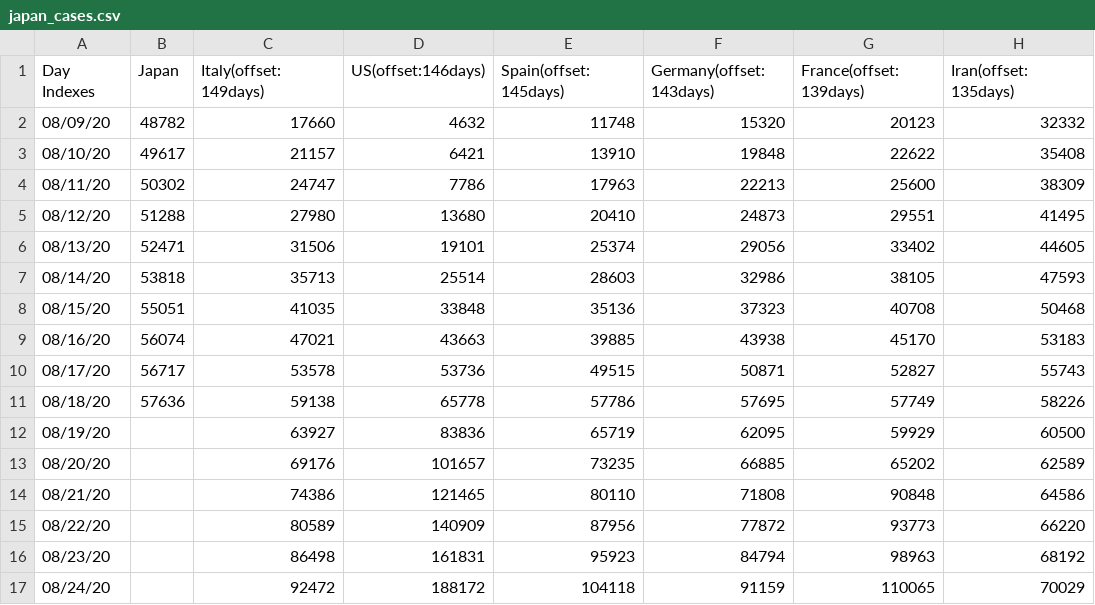
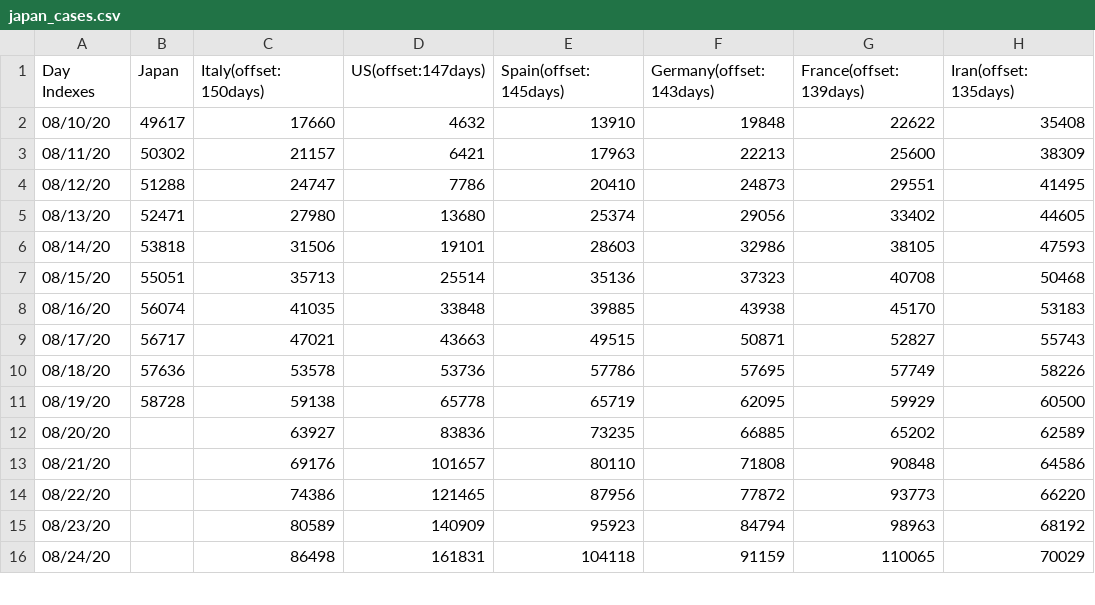
Before and after one commit to kmdsbng/COVID-19, a CSV file: converted_data/japan_cases.csv, drawn as a sheet; only a part is shown; the diff covers the shown part only.

Commit message:
update data

```diff
--- a/converted_data/japan_cases.csv
+++ b/converted_data/japan_cases.csv
@@ -1,17 +1,16 @@
-Day Indexes,Japan,Italy(offset:149days),US(offset:146days),Spain(offset:145days),Germany(offset:143days),France(offset:139days),Iran(offset:135days)
-08/09/20,48782,17660,4632,11748,15320,20123,32332
-08/10/20,49617,21157,6421,13910,19848,22622,35408
-08/11/20,50302,24747,7786,17963,22213,25600,38309
-08/12/20,51288,27980,13680,20410,24873,29551,41495
-08/13/20,52471,31506,19101,25374,29056,33402,44605
-08/14/20,53818,35713,25514,28603,32986,38105,47593
-08/15/20,55051,41035,33848,35136,37323,40708,50468
-08/16/20,56074,47021,43663,39885,43938,45170,53183
-08/17/20,56717,53578,53736,49515,50871,52827,55743
-08/18/20,57636,59138,65778,57786,57695,57749,58226
-08/19/20,,63927,83836,65719,62095,59929,60500
-08/20/20,,69176,101657,73235,66885,65202,62589
-08/21/20,,74386,121465,80110,71808,90848,64586
-08/22/20,,80589,140909,87956,77872,93773,66220
-08/23/20,,86498,161831,95923,84794,98963,68192
-08/24/20,,92472,188172,104118,91159,110065,70029
+Day Indexes,Japan,Italy(offset:150days),US(offset:147days),Spain(offset:145days),Germany(offset:143days),France(offset:139days),Iran(offset:135days)
+08/10/20,49617,17660,4632,13910,19848,22622,35408
+08/11/20,50302,21157,6421,17963,22213,25600,38309
+08/12/20,51288,24747,7786,20410,24873,29551,41495
+08/13/20,52471,27980,13680,25374,29056,33402,44605
+08/14/20,53818,31506,19101,28603,32986,38105,47593
+08/15/20,55051,35713,25514,35136,37323,40708,50468
+08/16/20,56074,41035,33848,39885,43938,45170,53183
+08/17/20,56717,47021,43663,49515,50871,52827,55743
+08/18/20,57636,53578,53736,57786,57695,57749,58226
+08/19/20,58728,59138,65778,65719,62095,59929,60500
+08/20/20,,63927,83836,73235,66885,65202,62589
+08/21/20,,69176,101657,80110,71808,90848,64586
+08/22/20,,74386,121465,87956,77872,93773,66220
+08/23/20,,80589,140909,95923,84794,98963,68192
+08/24/20,,86498,161831,104118,91159,110065,70029
```
Also changed, not shown: 1 added row and 30 edited cells elsewhere in this file.
